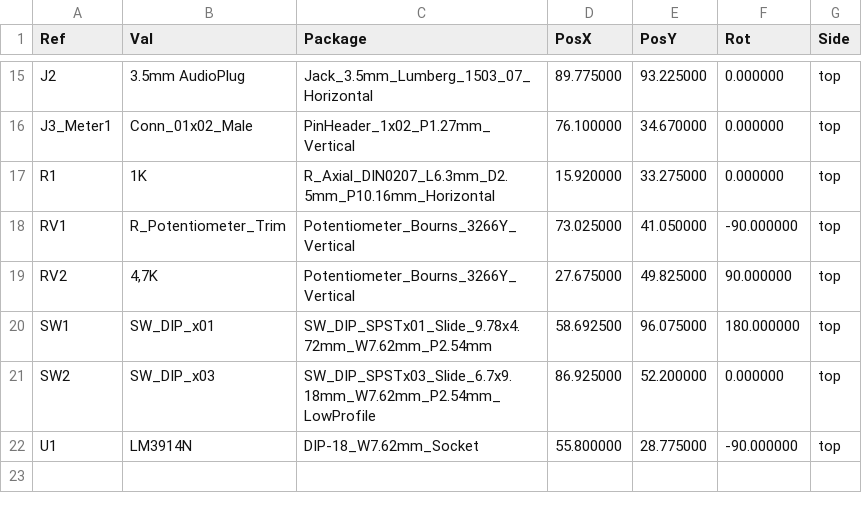
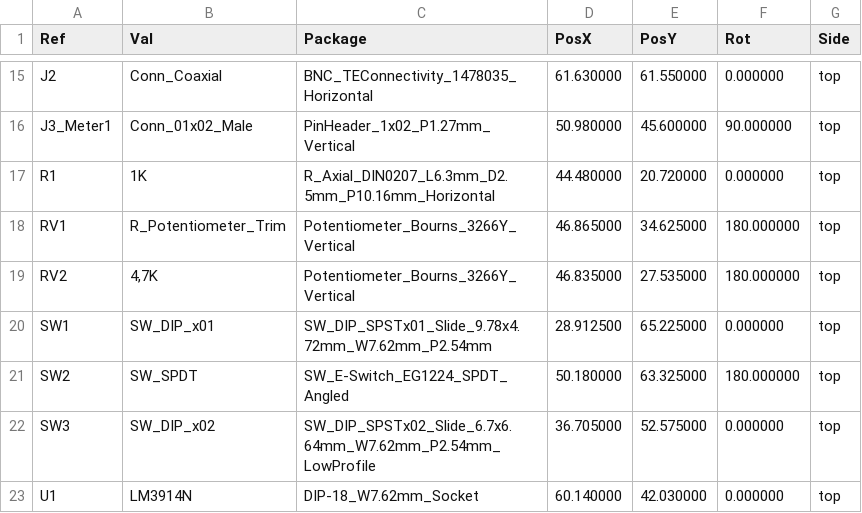
Before and after one commit to wodowiesel/SW-Meter, a CSV file: pcb/swmeter-all-pos.csv, drawn as a sheet; only a part is shown, gaps mark what is left out; the diff covers the shown part only.

Commit message:
design optimizations by adding input switch

```diff
--- a/pcb/swmeter-all-pos.csv
+++ b/pcb/swmeter-all-pos.csv
@@ -15,8 +15,9 @@ Ref,Val,Package,PosX,PosY,Rot,Side
-"J2","3.5mm AudioPlug","Jack_3.5mm_Lumberg_1503_07_Horizontal",89.775000,93.225000,0.000000,top
-"J3_Meter1","Conn_01x02_Male","PinHeader_1x02_P1.27mm_Vertical",76.100000,34.670000,0.000000,top
-"R1","1K","R_Axial_DIN0207_L6.3mm_D2.5mm_P10.16mm_Horizontal",15.920000,33.275000,0.000000,top
-"RV1","R_Potentiometer_Trim","Potentiometer_Bourns_3266Y_Vertical",73.025000,41.050000,-90.000000,top
-"RV2","4,7K","Potentiometer_Bourns_3266Y_Vertical",27.675000,49.825000,90.000000,top
-"SW1","SW_DIP_x01","SW_DIP_SPSTx01_Slide_9.78x4.72mm_W7.62mm_P2.54mm",58.692500,96.075000,180.000000,top
-"SW2","SW_DIP_x03","SW_DIP_SPSTx03_Slide_6.7x9.18mm_W7.62mm_P2.54mm_LowProfile",86.925000,52.200000,0.000000,top
-"U1","LM3914N","DIP-18_W7.62mm_Socket",55.800000,28.775000,-90.000000,top
+"J2","Conn_Coaxial","BNC_TEConnectivity_1478035_Horizontal",61.630000,61.550000,0.000000,top
+"J3_Meter1","Conn_01x02_Male","PinHeader_1x02_P1.27mm_Vertical",50.980000,45.600000,90.000000,top
+"R1","1K","R_Axial_DIN0207_L6.3mm_D2.5mm_P10.16mm_Horizontal",44.480000,20.720000,0.000000,top
+"RV1","R_Potentiometer_Trim","Potentiometer_Bourns_3266Y_Vertical",46.865000,34.625000,180.000000,top
+"RV2","4,7K","Potentiometer_Bourns_3266Y_Vertical",46.835000,27.535000,180.000000,top
+"SW1","SW_DIP_x01","SW_DIP_SPSTx01_Slide_9.78x4.72mm_W7.62mm_P2.54mm",28.912500,65.225000,0.000000,top
+"SW2","SW_SPDT","SW_E-Switch_EG1224_SPDT_Angled",50.180000,63.325000,180.000000,top
+"SW3","SW_DIP_x02","SW_DIP_SPSTx02_Slide_6.7x6.64mm_W7.62mm_P2.54mm_LowProfile",36.705000,52.575000,0.000000,top
+"U1","LM3914N","DIP-18_W7.62mm_Socket",60.140000,42.030000,0.000000,top
```
Also changed, not shown: 31 edited cells elsewhere in this file, pcb/swmeter.csv, 56 other files.
